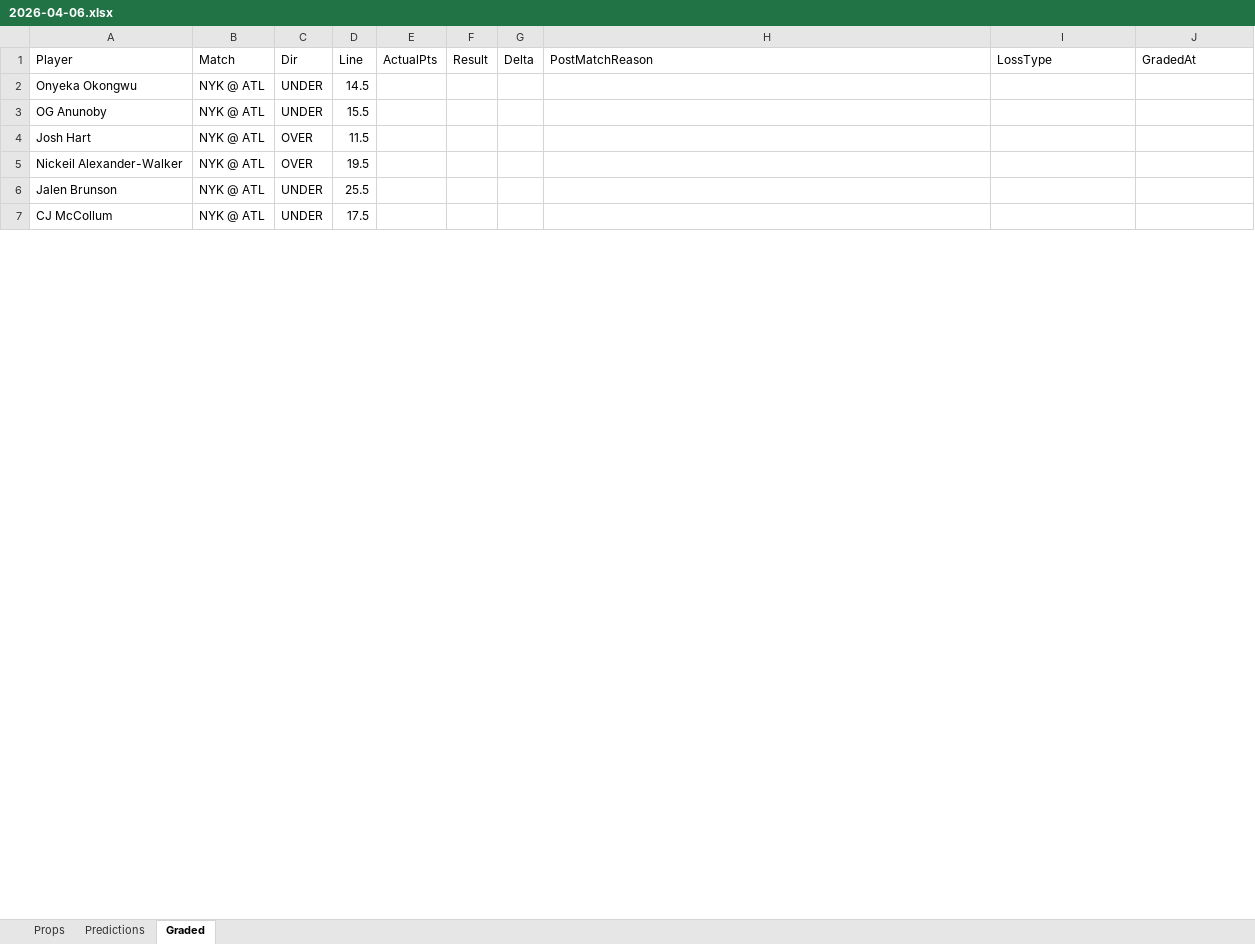
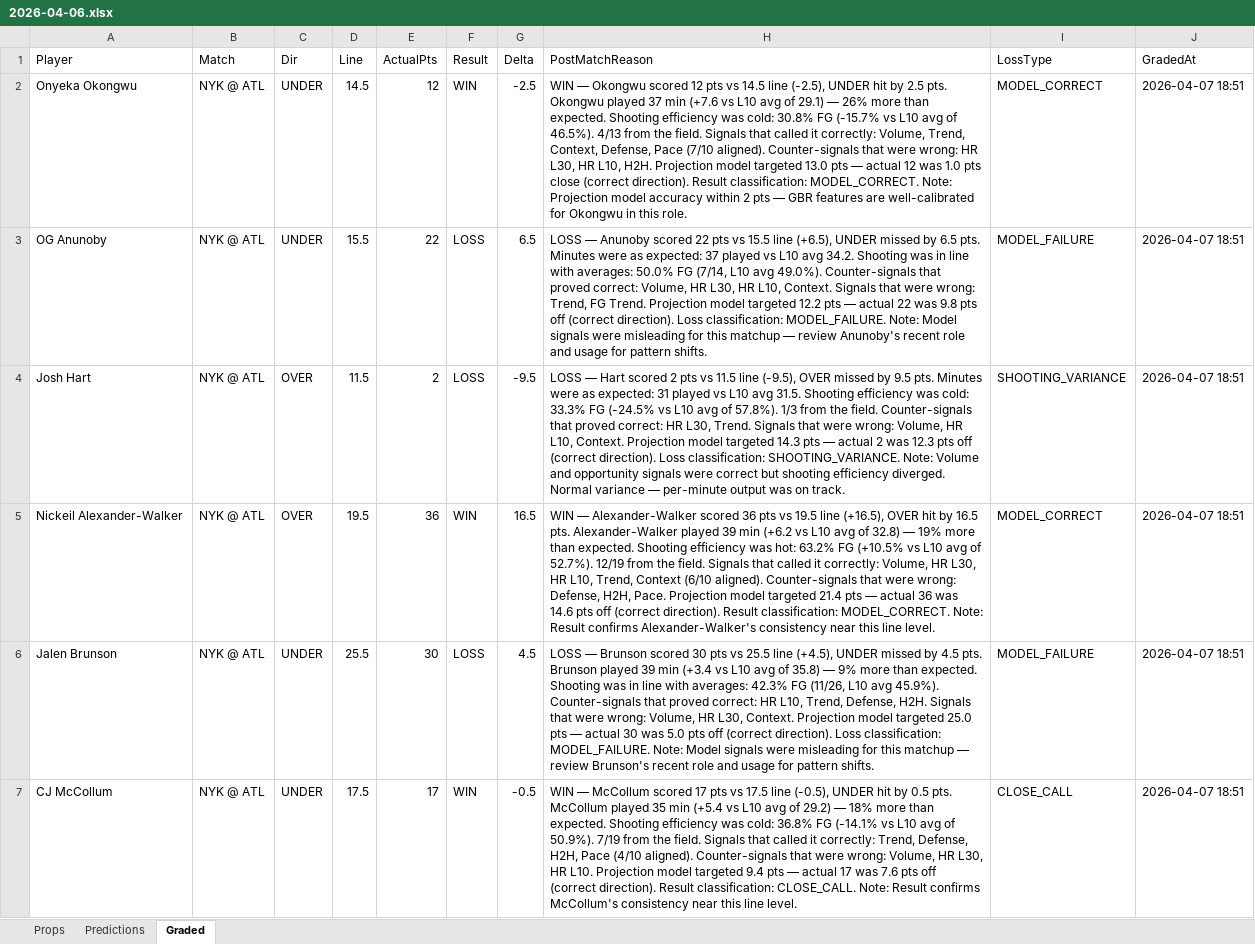
Before and after one commit to iamwerewolf1007/PropEdgeV11.0, an Excel workbook: daily/2026-04-06.xlsx, sheet Graded, drawn as a sheet; only a part is shown; values as stored, in another font and other column widths than the file's, no cell formats; the diff covers the shown part only; the diff names each change by its address in the sheet, - before the commit and + after, or states it on an @@ line.

Commit message:
B0: grade 2026-04-06

```diff
--- a/daily/2026-04-06.xlsx (sheet Graded)
+++ b/daily/2026-04-06.xlsx (sheet Graded)
-E2 (ActualPts): (empty)
+E2 (ActualPts): 12
-F2 (Result): (empty)
+F2 (Result): WIN
-G2 (Delta): (empty)
+G2 (Delta): -2.5
-H2 (PostMatchReason): (empty)
+H2 (PostMatchReason): WIN — Okongwu scored 12 pts vs 14.5 line (-2.5), UNDER hit by 2.5 pts. Okongwu played 37 min (+7.6 vs L10 avg of 29.1) — 26% more than expected. Shooting efficiency was cold: 30.8% FG (-15.7% vs L10 avg of 46.5%). 4/13 from the field. Signals that called it correctly: Volume, Trend, Context, Defense, Pace (7/10 aligned). Counter-signals that were wrong: HR L30, HR L10, H2H. Projection model targeted 13.0 pts — actual 12 was 1.0 pts close (correct direction). Result classification: MODEL_CORRECT. Note: Projection model accuracy within 2 pts — GBR features are well-calibrated for Okongwu in this role.
-I2 (LossType): (empty)
+I2 (LossType): MODEL_CORRECT
-J2:J7 (GradedAt): (empty)
+J2:J7 (GradedAt): 2026-04-07 18:51
-E3 (ActualPts): (empty)
+E3 (ActualPts): 22
-F3:F4 (Result): (empty)
+F3:F4 (Result): LOSS
-G3 (Delta): (empty)
+G3 (Delta): 6.5
-H3 (PostMatchReason): (empty)
+H3 (PostMatchReason): LOSS — Anunoby scored 22 pts vs 15.5 line (+6.5), UNDER missed by 6.5 pts. Minutes were as expected: 37 played vs L10 avg 34.2. Shooting was in line with averages: 50.0% FG (7/14, L10 avg 49.0%). Counter-signals that proved correct: Volume, HR L30, HR L10, Context. Signals that were wrong: Trend, FG Trend. Projection model targeted 12.2 pts — actual 22 was 9.8 pts off (correct direction). Loss classification: MODEL_FAILURE. Note: Model signals were misleading for this matchup — review Anunoby's recent role and usage for pattern shifts.
-I3 (LossType): (empty)
+I3 (LossType): MODEL_FAILURE
-E4 (ActualPts): (empty)
+E4 (ActualPts): 2
-G4 (Delta): (empty)
+G4 (Delta): -9.5
-H4 (PostMatchReason): (empty)
+H4 (PostMatchReason): LOSS — Hart scored 2 pts vs 11.5 line (-9.5), OVER missed by 9.5 pts. Minutes were as expected: 31 played vs L10 avg 31.5. Shooting efficiency was cold: 33.3% FG (-24.5% vs L10 avg of 57.8%). 1/3 from the field. Counter-signals that proved correct: HR L30, Trend. Signals that were wrong: Volume, HR L10, Context. Projection model targeted 14.3 pts — actual 2 was 12.3 pts off (correct direction). Loss classification: SHOOTING_VARIANCE. Note: Volume and opportunity signals were correct but shooting efficiency diverged. Normal variance — per-minute output was on track.
-I4 (LossType): (empty)
+I4 (LossType): SHOOTING_VARIANCE
-E5 (ActualPts): (empty)
+E5 (ActualPts): 36
-F5 (Result): (empty)
+F5 (Result): WIN
-G5 (Delta): (empty)
+G5 (Delta): 16.5
-H5 (PostMatchReason): (empty)
+H5 (PostMatchReason): WIN — Alexander-Walker scored 36 pts vs 19.5 line (+16.5), OVER hit by 16.5 pts. Alexander-Walker played 39 min (+6.2 vs L10 avg of 32.8) — 19% more than expected. Shooting efficiency was hot: 63.2% FG (+10.5% vs L10 avg of 52.7%). 12/19 from the field. Signals that called it correctly: Volume, HR L30, HR L10, Trend, Context (6/10 aligned). Counter-signals that were wrong: Defense, H2H, Pace. Projection model targeted 21.4 pts — actual 36 was 14.6 pts off (correct direction). Result classification: MODEL_CORRECT. Note: Result confirms Alexander-Walker's consistency near this line level.
-I5 (LossType): (empty)
+I5 (LossType): MODEL_CORRECT
-E6 (ActualPts): (empty)
+E6 (ActualPts): 30
-F6 (Result): (empty)
+F6 (Result): LOSS
-G6 (Delta): (empty)
+G6 (Delta): 4.5
-H6 (PostMatchReason): (empty)
+H6 (PostMatchReason): LOSS — Brunson scored 30 pts vs 25.5 line (+4.5), UNDER missed by 4.5 pts. Brunson played 39 min (+3.4 vs L10 avg of 35.8) — 9% more than expected. Shooting was in line with averages: 42.3% FG (11/26, L10 avg 45.9%). Counter-signals that proved correct: HR L10, Trend, Defense, H2H. Signals that were wrong: Volume, HR L30, Context. Projection model targeted 25.0 pts — actual 30 was 5.0 pts off (correct direction). Loss classification: MODEL_FAILURE. Note: Model signals were misleading for this matchup — review Brunson's recent role and usage for pattern shifts.
-I6 (LossType): (empty)
+I6 (LossType): MODEL_FAILURE
-E7 (ActualPts): (empty)
+E7 (ActualPts): 17
-F7 (Result): (empty)
+F7 (Result): WIN
-G7 (Delta): (empty)
+G7 (Delta): -0.5
-H7 (PostMatchReason): (empty)
+H7 (PostMatchReason): WIN — McCollum scored 17 pts vs 17.5 line (-0.5), UNDER hit by 0.5 pts. McCollum played 35 min (+5.4 vs L10 avg of 29.2) — 18% more than expected. Shooting efficiency was cold: 36.8% FG (-14.1% vs L10 avg of 50.9%). 7/19 from the field. Signals that called it correctly: Trend, Defense, H2H, Pace (4/10 aligned). Counter-signals that were wrong: Volume, HR L30, HR L10. Projection model targeted 9.4 pts — actual 17 was 7.6 pts off (correct direction). Result classification: CLOSE_CALL. Note: Result confirms McCollum's consistency near this line level.
-I7 (LossType): (empty)
+I7 (LossType): CLOSE_CALL
```
Also changed, not shown: 318 edited cells elsewhere in this sheet, cell formats, 6 other files.
